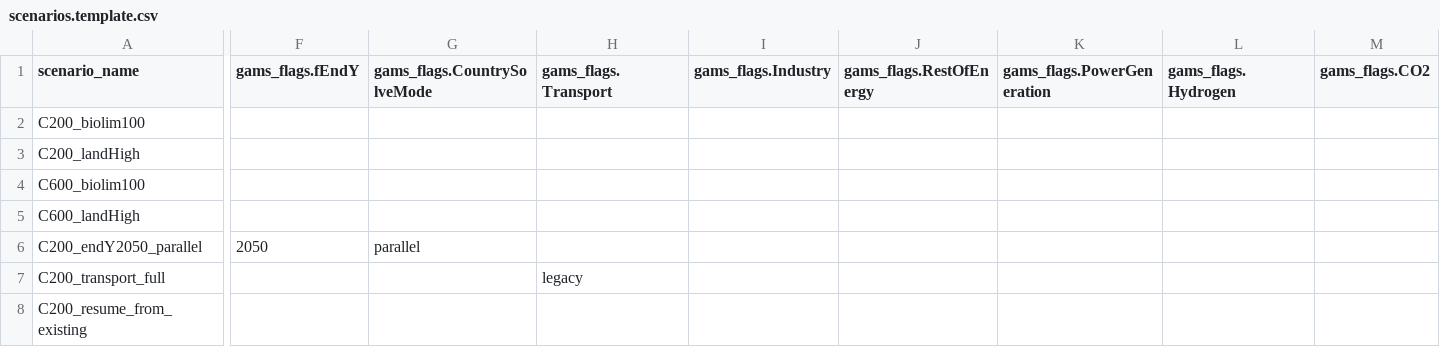
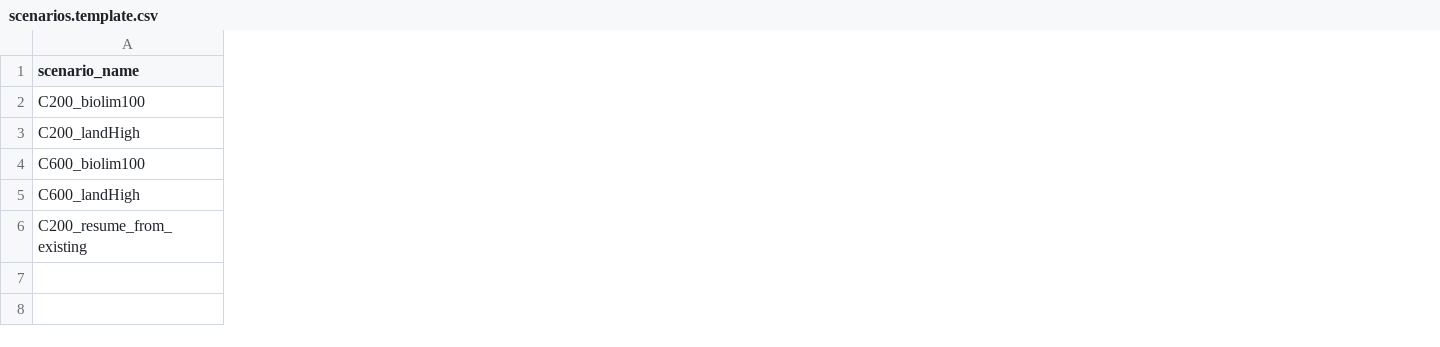
Before and after one commit to e3modelling/OPEN-PROM, a CSV file: scenarios.template.csv, drawn as a sheet; only a part is shown, gaps mark what is left out; removed rows and columns are numbered as before the commit, all else as after; rows hold the shown columns only; the diff covers the shown part only; the diff names each change by its address in the sheet, - before the commit and + after, or states it on an @@ line.

Commit message:
Revise scenarios.template.csv structure and content
Updated scenarios.template.csv to include new columns for magpie.max_iter, magpie.price_tol, and magpie.quant_tol, and modified scenario descriptions.

```diff
--- a/scenarios.template.csv
+++ b/scenarios.template.csv
-column F (gams_flags.fEndY), empty
-column G (gams_flags.CountrySolveMode), empty
-column H (gams_flags.Transport), empty
-column I (gams_flags.Industry), empty
-column J (gams_flags.RestOfEnergy), empty
-column K (gams_flags.PowerGeneration), empty
-column L (gams_flags.Hydrogen), empty
-column M (gams_flags.CO2), empty
-row 6: C200_endY2050_parallel | 2050 | parallel
-row 7: C200_transport_full |  |  | legacy
```
Also changed, not shown: 3 added columns, 5 removed columns and 4 edited cells elsewhere in this file.
